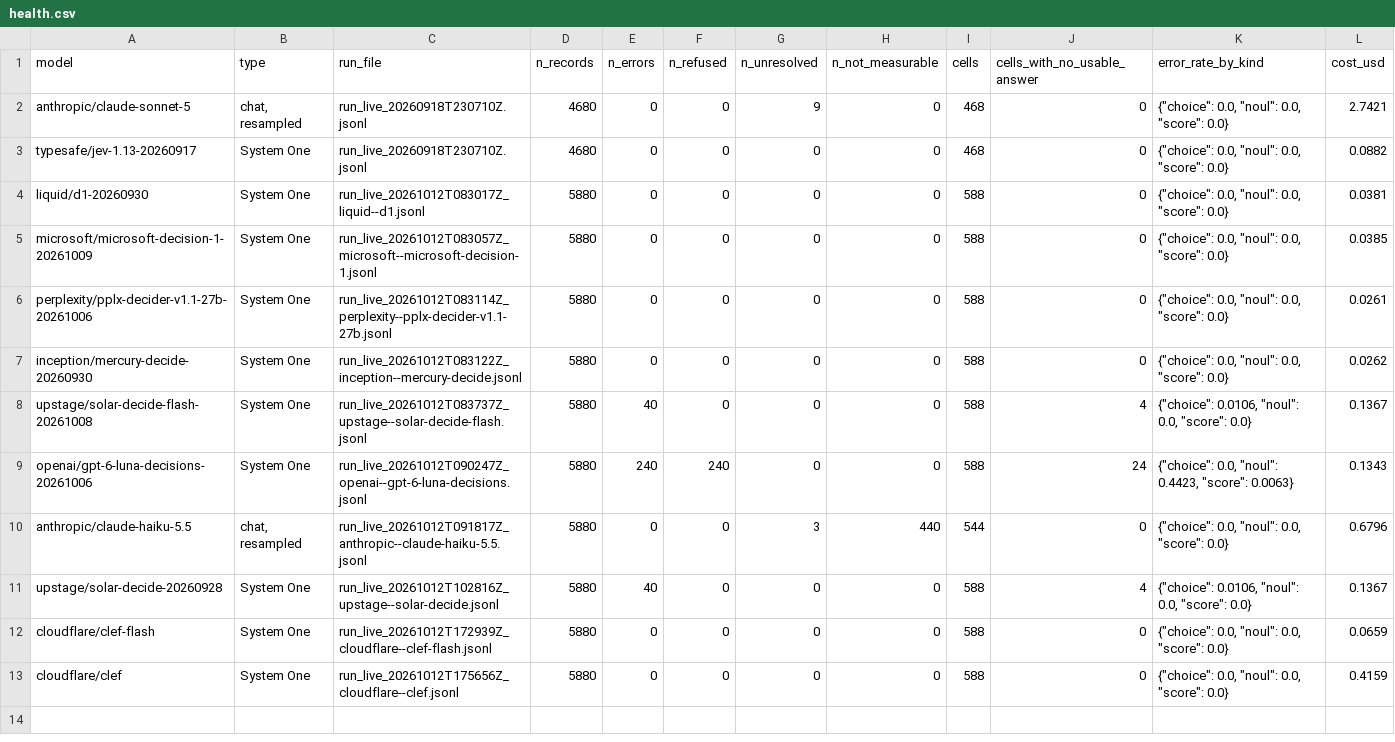
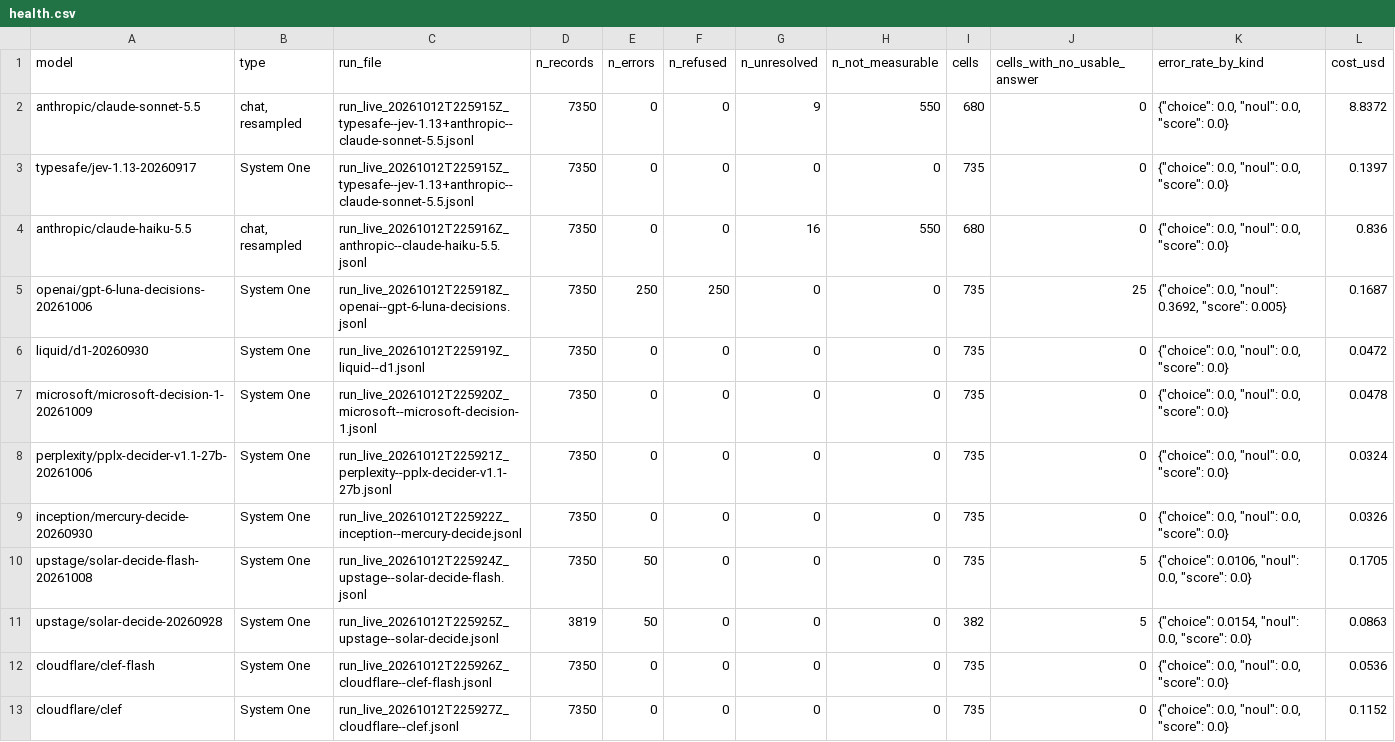
Before and after one commit to tynamite/evaluation-behavioral-system-one, a CSV file: results/comparison/health.csv, drawn as a sheet.

```diff
--- a/results/comparison/health.csv
+++ b/results/comparison/health.csv
@@ -1,13 +1,13 @@
 model,type,run_file,n_records,n_errors,n_refused,n_unresolved,n_not_measurable,cells,cells_with_no_usable_answer,error_rate_by_kind,cost_usd
-anthropic/claude-sonnet-5,"chat, resampled",run_live_20260918T230710Z.jsonl,4680,0,0,9,0,468,0,"{""choice"": 0.0, ""noul"": 0.0, ""score"": 0.0}",2.7421
-typesafe/jev-1.13-20260917,System One,run_live_20260918T230710Z.jsonl,4680,0,0,0,0,468,0,"{""choice"": 0.0, ""noul"": 0.0, ""score"": 0.0}",0.0882
-liquid/d1-20260930,System One,run_live_20261012T083017Z_liquid--d1.jsonl,5880,0,0,0,0,588,0,"{""choice"": 0.0, ""noul"": 0.0, ""score"": 0.0}",0.0381
-microsoft/microsoft-decision-1-20261009,System One,run_live_20261012T083057Z_microsoft--microsoft-decision-1.jsonl,5880,0,0,0,0,588,0,"{""choice"": 0.0, ""noul"": 0.0, ""score"": 0.0}",0.0385
-perplexity/pplx-decider-v1.1-27b-20261006,System One,run_live_20261012T083114Z_perplexity--pplx-decider-v1.1-27b.jsonl,5880,0,0,0,0,588,0,"{""choice"": 0.0, ""noul"": 0.0, ""score"": 0.0}",0.0261
-inception/mercury-decide-20260930,System One,run_live_20261012T083122Z_inception--mercury-decide.jsonl,5880,0,0,0,0,588,0,"{""choice"": 0.0, ""noul"": 0.0, ""score"": 0.0}",0.0262
-upstage/solar-decide-flash-20261008,System One,run_live_20261012T083737Z_upstage--solar-decide-flash.jsonl,5880,40,0,0,0,588,4,"{""choice"": 0.0106, ""noul"": 0.0, ""score"": 0.0}",0.1367
-openai/gpt-6-luna-decisions-20261006,System One,run_live_20261012T090247Z_openai--gpt-6-luna-decisions.jsonl,5880,240,240,0,0,588,24,"{""choice"": 0.0, ""noul"": 0.4423, ""score"": 0.0063}",0.1343
-anthropic/claude-haiku-5.5,"chat, resampled",run_live_20261012T091817Z_anthropic--claude-haiku-5.5.jsonl,5880,0,0,3,440,544,0,"{""choice"": 0.0, ""noul"": 0.0, ""score"": 0.0}",0.6796
-upstage/solar-decide-20260928,System One,run_live_20261012T102816Z_upstage--solar-decide.jsonl,5880,40,0,0,0,588,4,"{""choice"": 0.0106, ""noul"": 0.0, ""score"": 0.0}",0.1367
-cloudflare/clef-flash,System One,run_live_20261012T172939Z_cloudflare--clef-flash.jsonl,5880,0,0,0,0,588,0,"{""choice"": 0.0, ""noul"": 0.0, ""score"": 0.0}",0.0659
-cloudflare/clef,System One,run_live_20261012T175656Z_cloudflare--clef.jsonl,5880,0,0,0,0,588,0,"{""choice"": 0.0, ""noul"": 0.0, ""score"": 0.0}",0.4159
+anthropic/claude-sonnet-5.5,"chat, resampled",run_live_20261012T225915Z_typesafe--jev-1.13+anthropic--claude-sonnet-5.5.jsonl,7350,0,0,9,550,680,0,"{""choice"": 0.0, ""noul"": 0.0, ""score"": 0.0}",8.8372
+typesafe/jev-1.13-20260917,System One,run_live_20261012T225915Z_typesafe--jev-1.13+anthropic--claude-sonnet-5.5.jsonl,7350,0,0,0,0,735,0,"{""choice"": 0.0, ""noul"": 0.0, ""score"": 0.0}",0.1397
+anthropic/claude-haiku-5.5,"chat, resampled",run_live_20261012T225916Z_anthropic--claude-haiku-5.5.jsonl,7350,0,0,16,550,680,0,"{""choice"": 0.0, ""noul"": 0.0, ""score"": 0.0}",0.836
+openai/gpt-6-luna-decisions-20261006,System One,run_live_20261012T225918Z_openai--gpt-6-luna-decisions.jsonl,7350,250,250,0,0,735,25,"{""choice"": 0.0, ""noul"": 0.3692, ""score"": 0.005}",0.1687
+liquid/d1-20260930,System One,run_live_20261012T225919Z_liquid--d1.jsonl,7350,0,0,0,0,735,0,"{""choice"": 0.0, ""noul"": 0.0, ""score"": 0.0}",0.0472
+microsoft/microsoft-decision-1-20261009,System One,run_live_20261012T225920Z_microsoft--microsoft-decision-1.jsonl,7350,0,0,0,0,735,0,"{""choice"": 0.0, ""noul"": 0.0, ""score"": 0.0}",0.0478
+perplexity/pplx-decider-v1.1-27b-20261006,System One,run_live_20261012T225921Z_perplexity--pplx-decider-v1.1-27b.jsonl,7350,0,0,0,0,735,0,"{""choice"": 0.0, ""noul"": 0.0, ""score"": 0.0}",0.0324
+inception/mercury-decide-20260930,System One,run_live_20261012T225922Z_inception--mercury-decide.jsonl,7350,0,0,0,0,735,0,"{""choice"": 0.0, ""noul"": 0.0, ""score"": 0.0}",0.0326
+upstage/solar-decide-flash-20261008,System One,run_live_20261012T225924Z_upstage--solar-decide-flash.jsonl,7350,50,0,0,0,735,5,"{""choice"": 0.0106, ""noul"": 0.0, ""score"": 0.0}",0.1705
+upstage/solar-decide-20260928,System One,run_live_20261012T225925Z_upstage--solar-decide.jsonl,3819,50,0,0,0,382,5,"{""choice"": 0.0154, ""noul"": 0.0, ""score"": 0.0}",0.0863
+cloudflare/clef-flash,System One,run_live_20261012T225926Z_cloudflare--clef-flash.jsonl,7350,0,0,0,0,735,0,"{""choice"": 0.0, ""noul"": 0.0, ""score"": 0.0}",0.0536
+cloudflare/clef,System One,run_live_20261012T225927Z_cloudflare--clef.jsonl,7350,0,0,0,0,735,0,"{""choice"": 0.0, ""noul"": 0.0, ""score"": 0.0}",0.1152
```
Also changed, not shown: results/comparison/fidelity.csv, results/comparison/measures.csv, 8 other files.
